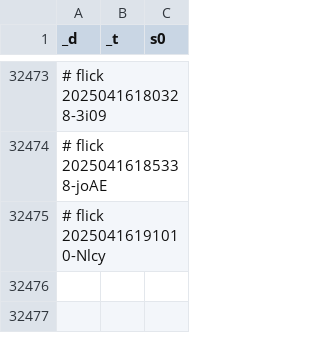
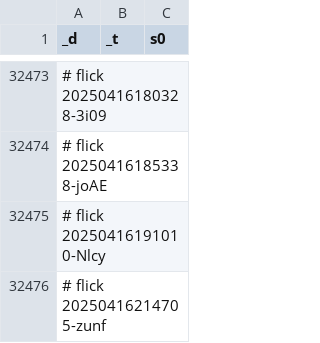
Before and after one commit to abikesa/facade, a CSV file: kitabo/ensi/ukubona/donorcase/test3/assets/csv/don_mort_s0_overall.csv, drawn as a sheet; only a part is shown, gaps mark what is left out.

Commit message:
kitabo/ensi/ukubona/donorcase/test3/assets/csv/don_mort_s0_overall.csv

```diff
--- a/kitabo/ensi/ukubona/donorcase/test3/assets/csv/don_mort_s0_overall.csv
+++ b/kitabo/ensi/ukubona/donorcase/test3/assets/csv/don_mort_s0_overall.csv
@@ -32475 +32475,2 @@ _d,_t,s0
 # flick 20250416191010-Nlcy
+# flick 20250416214705-zunf
```
